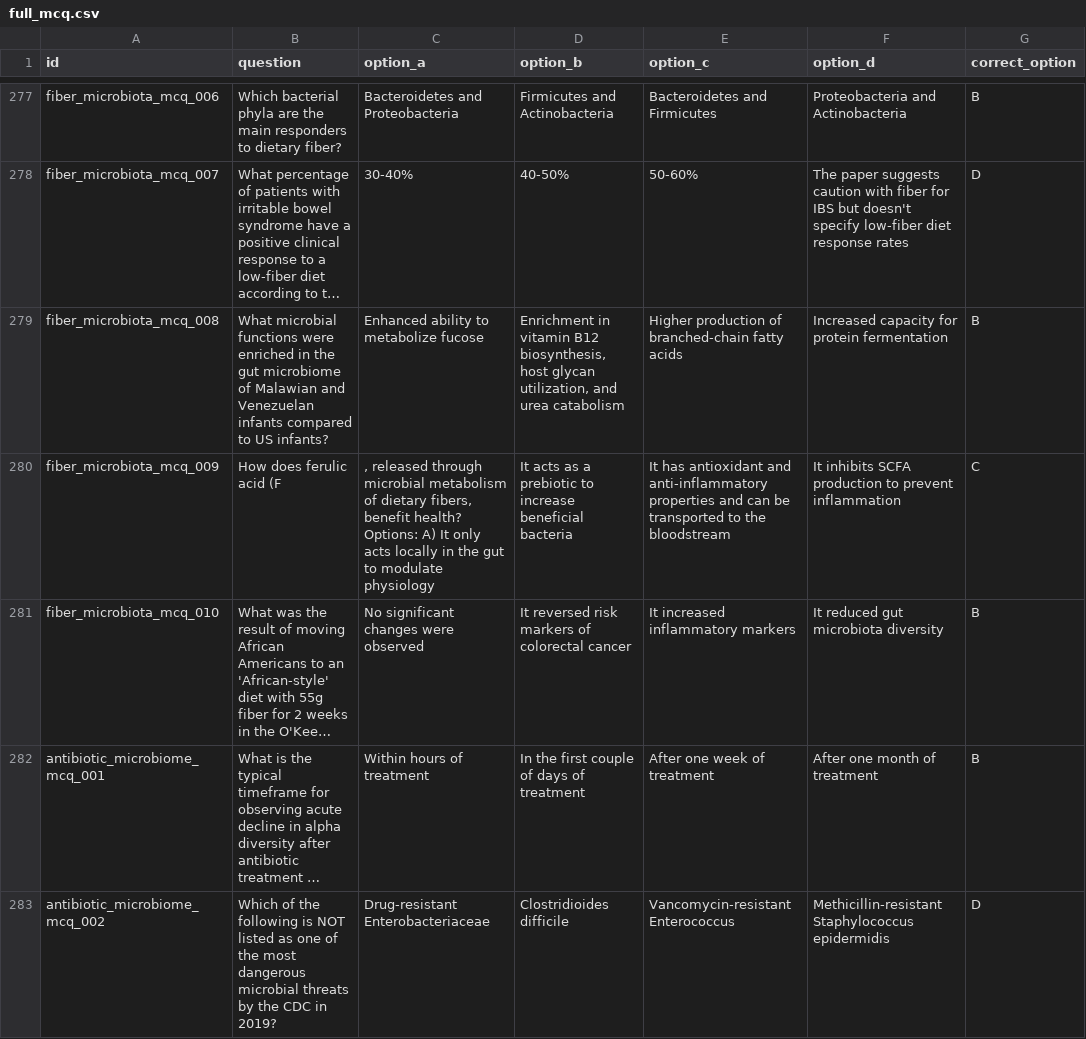
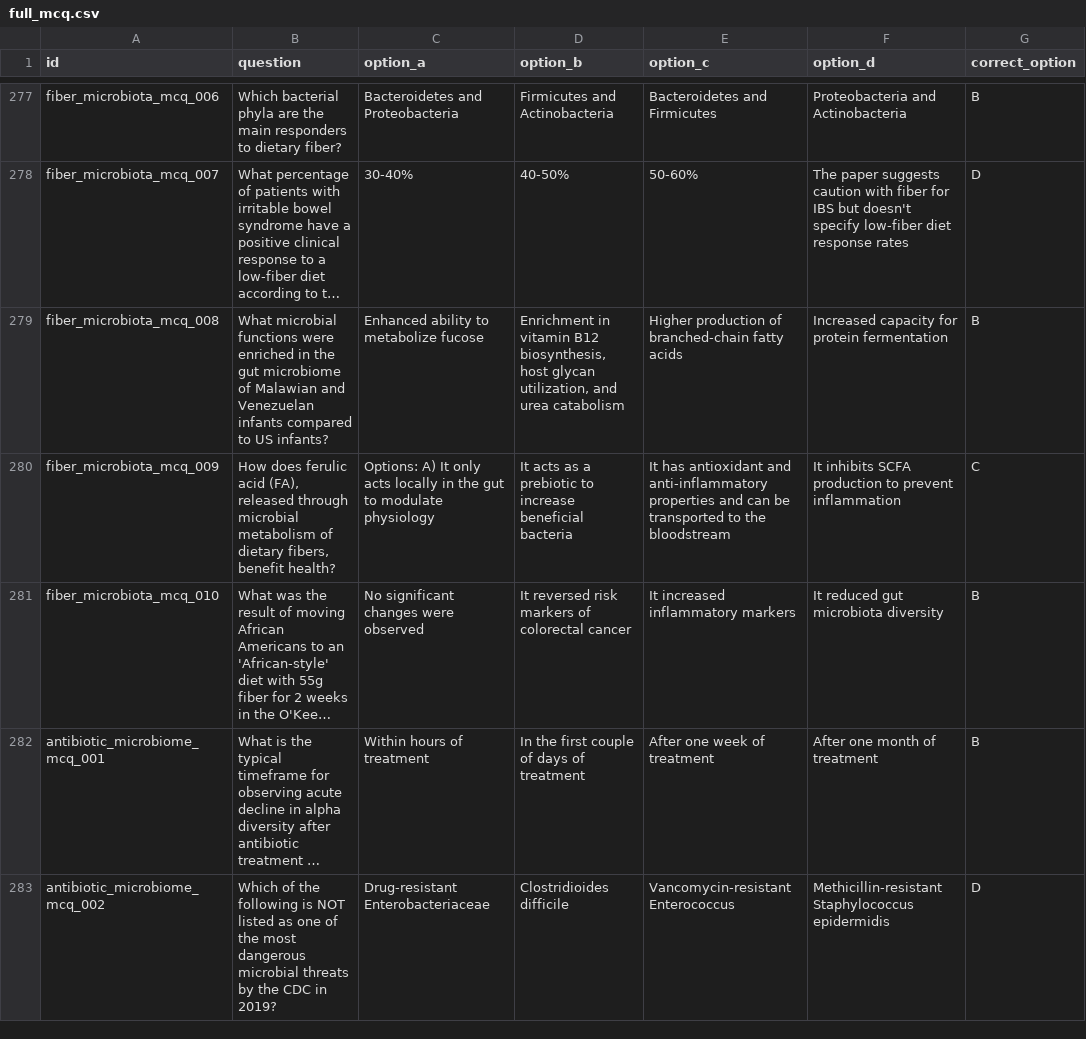
Before and after one commit to KAMRANKHANALWI/papermemory, a CSV file: backend/src/eval/datasets/full_mcq.csv, drawn as a sheet; only a part is shown, gaps mark what is left out; long unchanged cells end in …; the diff covers the shown part only; the diff names each change by its address in the sheet, - before the commit and + after, or states it on an @@ line.

Commit message:
update-eval

```diff
--- a/backend/src/eval/datasets/full_mcq.csv
+++ b/backend/src/eval/datasets/full_mcq.csv
-B280 (question): …ferulic acid (F
+B280 (question): …ferulic acid (FA), released through microbial metabolism of dietary fibers, benefit health?
-C280 (option_a): , released through microbial metabolism of dietary fibers, benefit health? Options: A)…
+C280 (option_a): Options: A)…
```
Also changed, not shown: 1 removed row elsewhere in this file, 5 other files.
